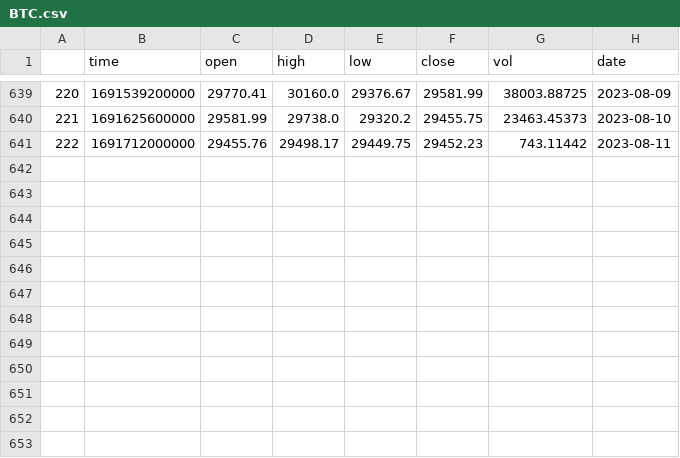
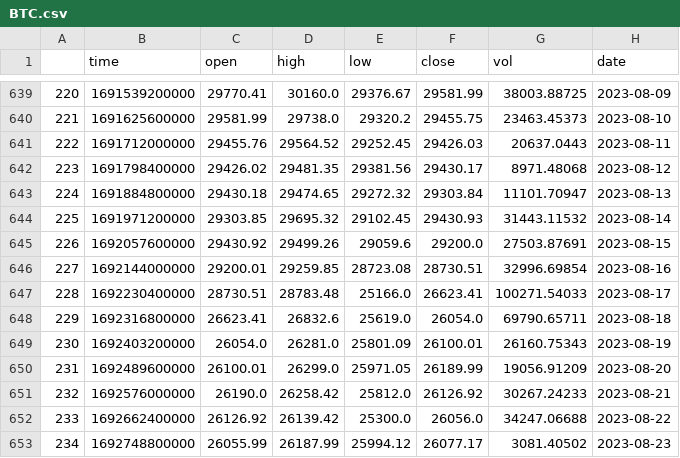
Before and after one commit to qayunxiao/cryptoTrader, a CSV file: data/ccxt_binance_data/BTC.csv, drawn as a sheet; only a part is shown, gaps mark what is left out.

```diff
--- a/data/ccxt_binance_data/BTC.csv
+++ b/data/ccxt_binance_data/BTC.csv
@@ -640,2 +640,14 @@
 221,1691625600000,29581.99,29738.0,29320.2,29455.75,23463.45373,2023-08-10
-222,1691712000000,29455.76,29498.17,29449.75,29452.23,743.11442,2023-08-11
+222,1691712000000,29455.76,29564.52,29252.45,29426.03,20637.0443,2023-08-11
+223,1691798400000,29426.02,29481.35,29381.56,29430.17,8971.48068,2023-08-12
+224,1691884800000,29430.18,29474.65,29272.32,29303.84,11101.70947,2023-08-13
+225,1691971200000,29303.85,29695.32,29102.45,29430.93,31443.11532,2023-08-14
+226,1692057600000,29430.92,29499.26,29059.6,29200.0,27503.87691,2023-08-15
+227,1692144000000,29200.01,29259.85,28723.08,28730.51,32996.69854,2023-08-16
+228,1692230400000,28730.51,28783.48,25166.0,26623.41,100271.54033,2023-08-17
+229,1692316800000,26623.41,26832.6,25619.0,26054.0,69790.65711,2023-08-18
+230,1692403200000,26054.0,26281.0,25801.09,26100.01,26160.75343,2023-08-19
+231,1692489600000,26100.01,26299.0,25971.05,26189.99,19056.91209,2023-08-20
+232,1692576000000,26190.0,26258.42,25812.0,26126.92,30267.24233,2023-08-21
+233,1692662400000,26126.92,26139.42,25300.0,26056.0,34247.06688,2023-08-22
+234,1692748800000,26055.99,26187.99,25994.12,26077.17,3081.40502,2023-08-23
```
Also changed, not shown: data/ccxt_binance_data/ETH.csv, data/ccxt_binance_data/FEAR.csv, 5 other files.
